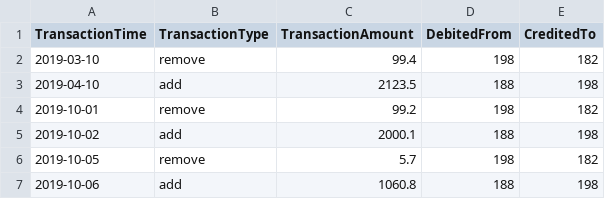
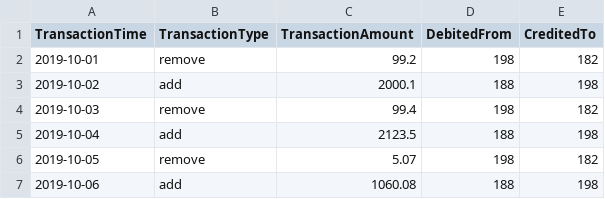
Before and after one commit to chandrashekarkishor/SOBERS-Assignment, a CSV file: BankTransactions.csv, drawn as a sheet.

```diff
--- a/BankTransactions.csv
+++ b/BankTransactions.csv
@@ -1,7 +1,7 @@
 TransactionTime,TransactionType,TransactionAmount,DebitedFrom,CreditedTo
-2019-03-10,remove,99.4,198,182
-2019-04-10,add,2123.5,188,198
 2019-10-01,remove,99.2,198,182
 2019-10-02,add,2000.1,188,198
-2019-10-05,remove,5.7,198,182
-2019-10-06,add,1060.8,188,198
+2019-10-03,remove,99.4,198,182
+2019-10-04,add,2123.5,188,198
+2019-10-05,remove,5.07,198,182
+2019-10-06,add,1060.08,188,198
```
Also changed, not shown: 3 other files.
